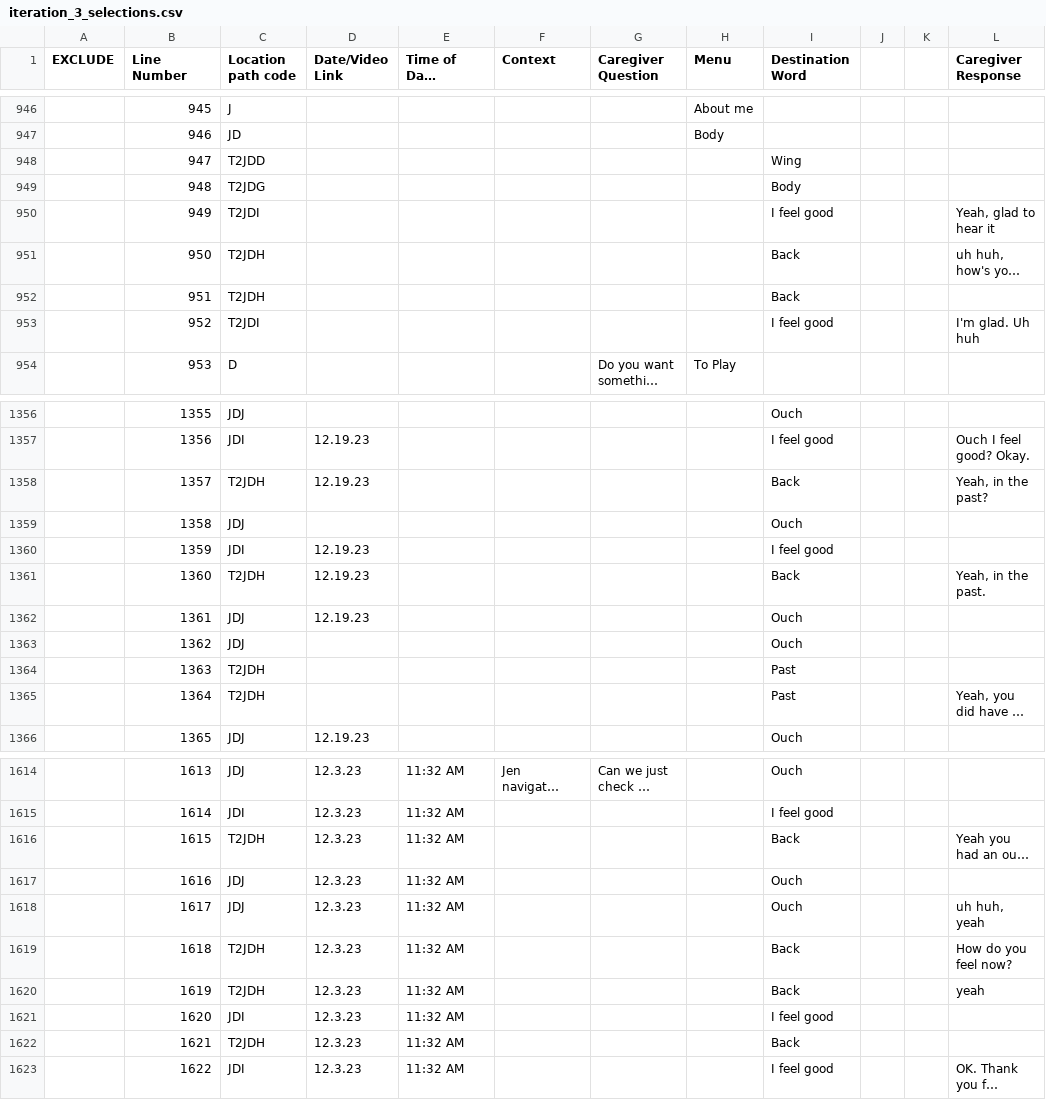
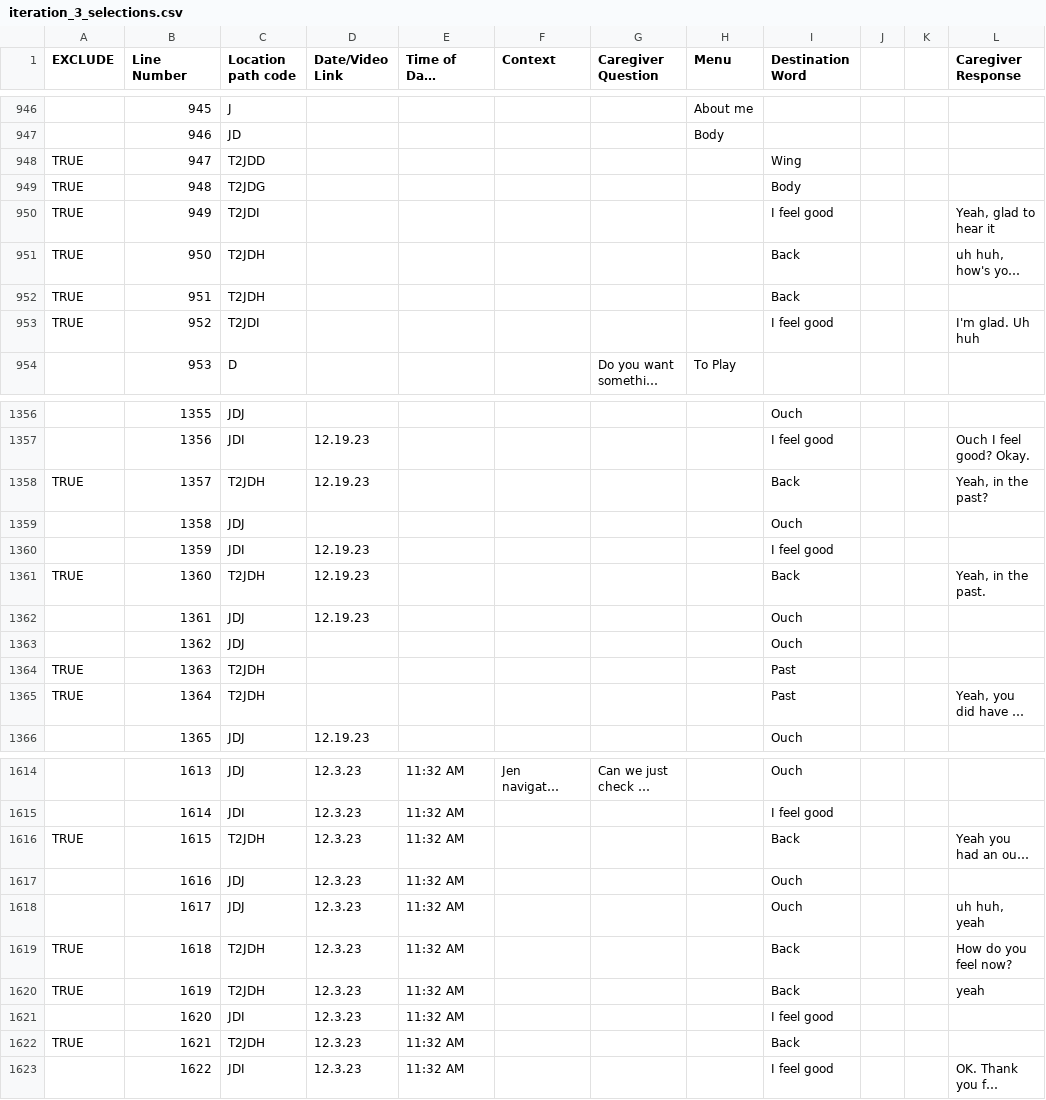
Before and after one commit to dillongardner/ellie-data-analysis, a CSV file: data/iteration_3_selections.csv, drawn as a sheet; only a part is shown, gaps mark what is left out; long unchanged cells end in …; the diff covers the shown part only; the diff names each change by its address in the sheet, - before the commit and + after, or states it on an @@ line.

```diff
--- a/data/iteration_3_selections.csv
+++ b/data/iteration_3_selections.csv
-A948:A953 (EXCLUDE): (empty)
+A948:A953 (EXCLUDE): TRUE
-A1358 (EXCLUDE): (empty)
+A1358 (EXCLUDE): TRUE
-A1361 (EXCLUDE): (empty)
+A1361 (EXCLUDE): TRUE
-A1364:A1365 (EXCLUDE): (empty)
+A1364:A1365 (EXCLUDE): TRUE
-A1616 (EXCLUDE): (empty)
+A1616 (EXCLUDE): TRUE
-A1619:A1620 (EXCLUDE): (empty)
+A1619:A1620 (EXCLUDE): TRUE
-A1622 (EXCLUDE): (empty)
+A1622 (EXCLUDE): TRUE
```
Also changed, not shown: 32 edited cells elsewhere in this file, data/iteration_3_board.csv, figures/iteration_1/full_selections.csv, 32 other files.
